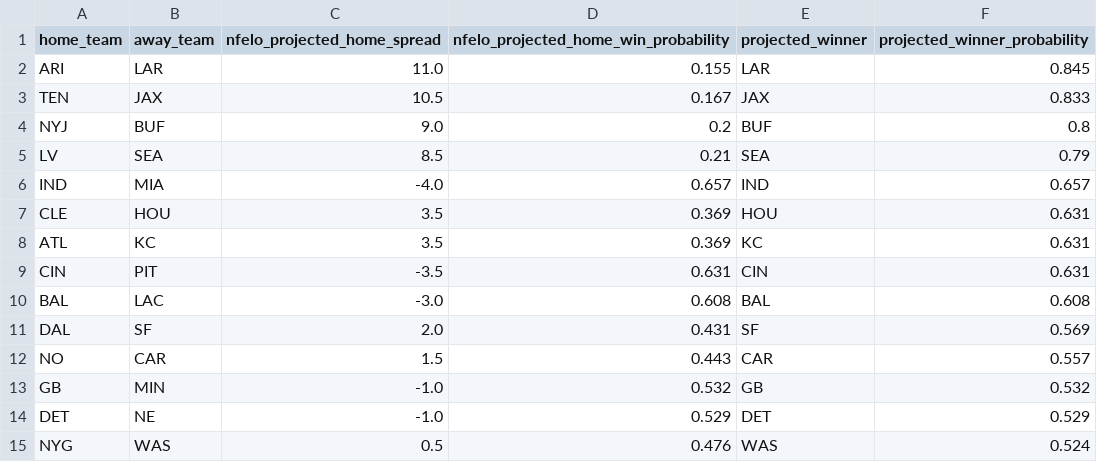
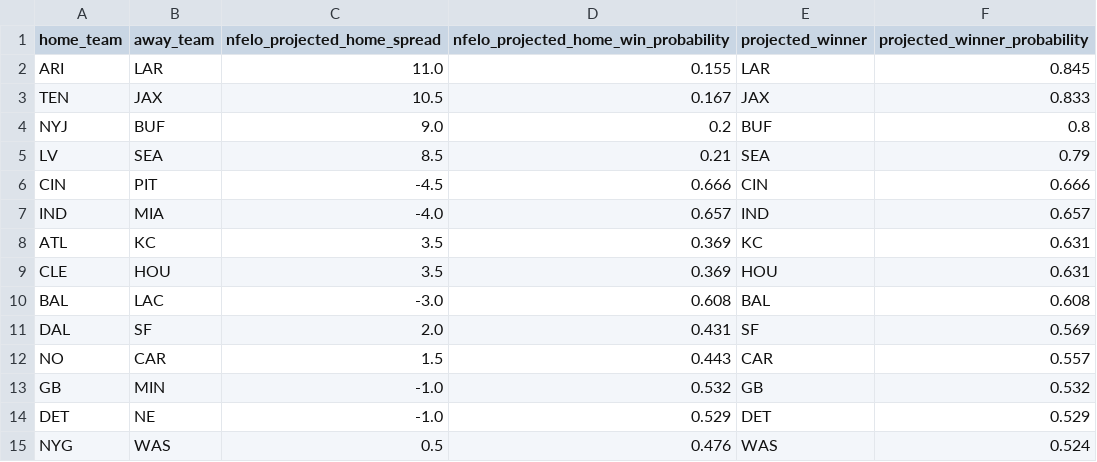
Before and after one commit to greerreNFL/nfelo, a CSV file: output_data/prediction_tracker.csv, drawn as a sheet.

```diff
--- a/output_data/prediction_tracker.csv
+++ b/output_data/prediction_tracker.csv
@@ -5,6 +5,6 @@ NYJ,BUF,9.0,0.2,BUF,0.8
 LV,SEA,8.5,0.21,SEA,0.79
+CIN,PIT,-4.5,0.666,CIN,0.666
 IND,MIA,-4.0,0.657,IND,0.657
+ATL,KC,3.5,0.369,KC,0.631
 CLE,HOU,3.5,0.369,HOU,0.631
-ATL,KC,3.5,0.369,KC,0.631
-CIN,PIT,-3.5,0.631,CIN,0.631
 BAL,LAC,-3.0,0.608,BAL,0.608
```
Also changed, not shown: output_data/historic_projected_spreads.csv, 1 other file.
